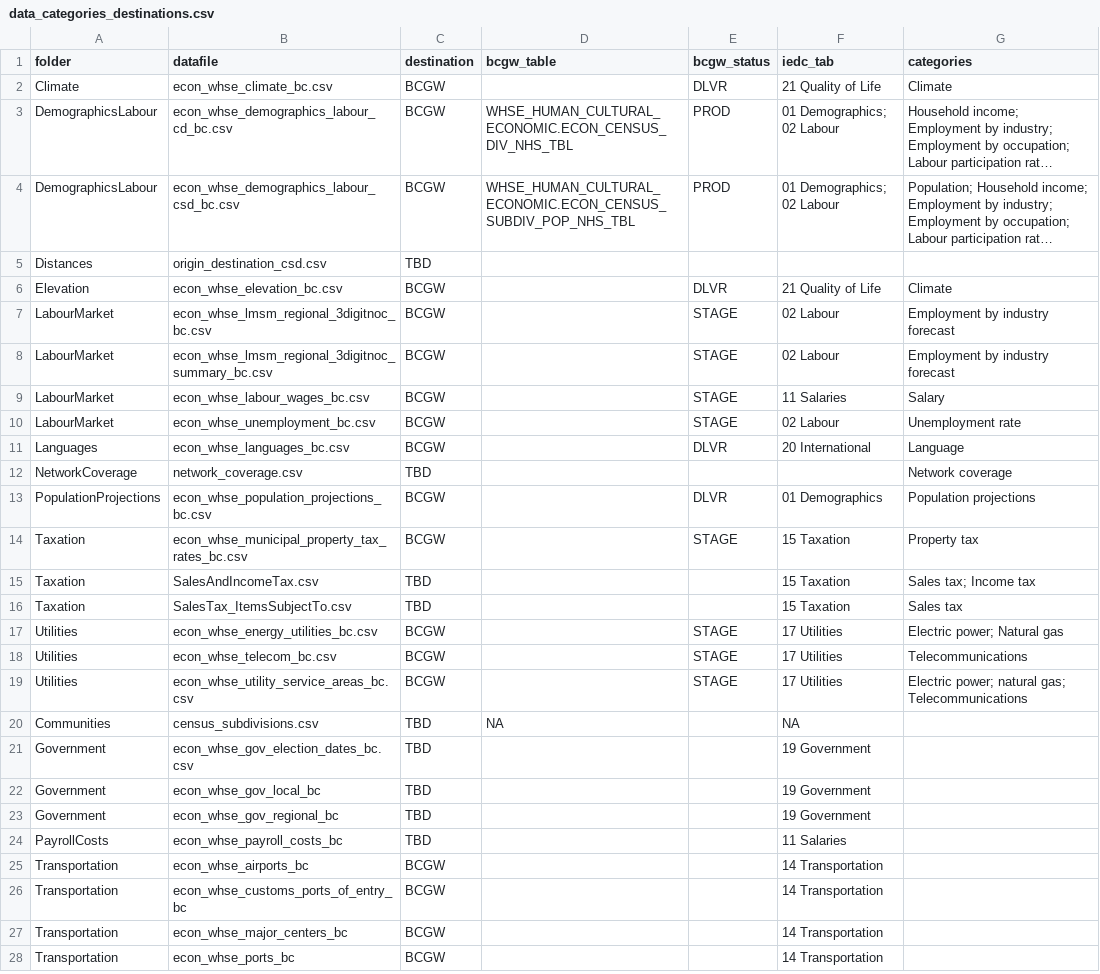
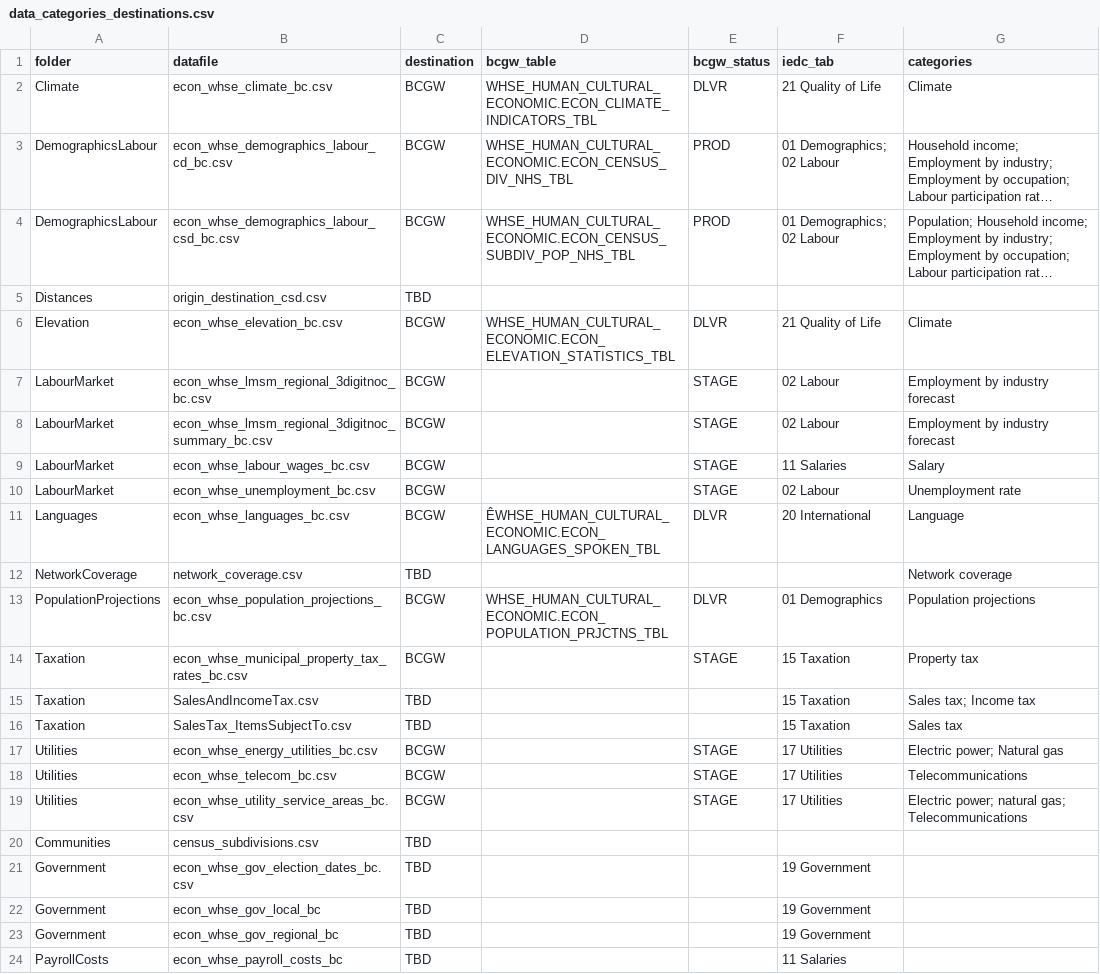
Before and after one commit to smnorris/mit_onetool_data, a CSV file: dissdata/data/data_categories_destinations.csv, drawn as a sheet; only a part is shown; the shorter side is filled out with more unchanged rows; long unchanged cells end in …; the diff names each change by its address in the sheet, - before the commit and + after, or states it on an @@ line.

Commit message:
oops, added table names for DLVR tables

```diff
--- a/dissdata/data/data_categories_destinations.csv
+++ b/dissdata/data/data_categories_destinations.csv
-D2 (bcgw_table): (empty)
+D2 (bcgw_table): WHSE_HUMAN_CULTURAL_ECONOMIC.ECON_CLIMATE_INDICATORS_TBL
-D6 (bcgw_table): (empty)
+D6 (bcgw_table): WHSE_HUMAN_CULTURAL_ECONOMIC.ECON_ELEVATION_STATISTICS_TBL
-D11 (bcgw_table): (empty)
+D11 (bcgw_table): ÊWHSE_HUMAN_CULTURAL_ECONOMIC.ECON_LANGUAGES_SPOKEN_TBL
-D13 (bcgw_table): (empty)
+D13 (bcgw_table): WHSE_HUMAN_CULTURAL_ECONOMIC.ECON_POPULATION_PRJCTNS_TBL
-D20 (bcgw_table): NA
+D20 (bcgw_table): (empty)
-F20 (iedc_tab): NA
+F20 (iedc_tab): (empty)
```
